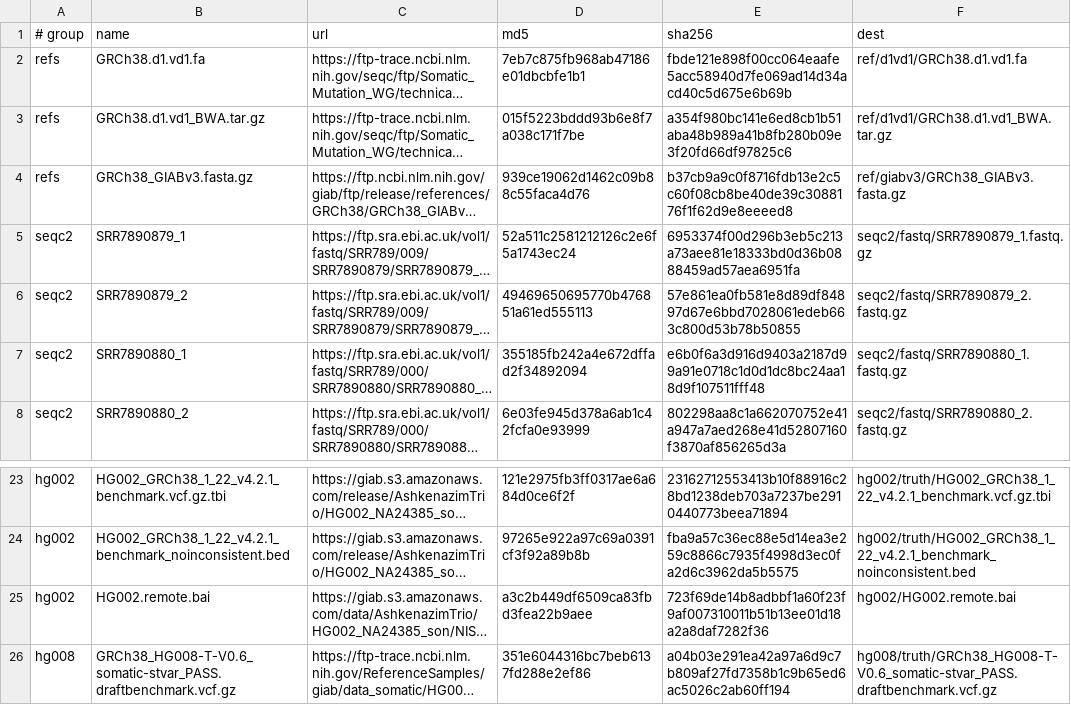
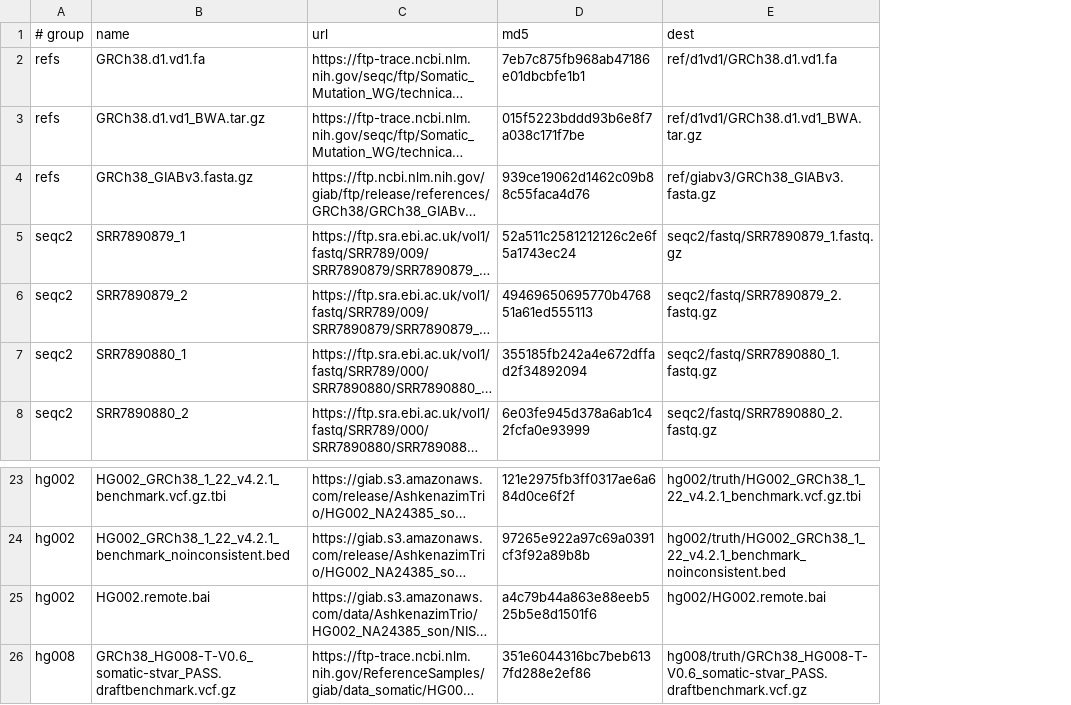
Before and after one commit to palakpsheth/VarDictRust, a TSV file: harness/assets.tsv, drawn as a sheet; only a part is shown, gaps mark what is left out; long unchanged cells end in …; the diff names each change by its address in the sheet, - before the commit and + after, or states it on an @@ line.

```diff
--- a/harness/assets.tsv
+++ b/harness/assets.tsv
-column E (sha256), rows 2-8: fbde121e898f00cc064eaafe5acc58940d7fe069ad14d34acd40c5d675e6b69b | a354f980bc141e6ed8cb1b51aba48b989a41b8fb280b09e3f20fd66df97825c6 | b37cb9a9c0f8716fdb13e2c5c60f08cb8be40de39c3088176f1f62d9e8eeeed8 | 6953374f00d296b3eb5c213a73aee81e18333bd0d36b0888459ad57aea6951fa | 57e861ea0fb581e8d89df84897d67e6bbd7028061edeb663c800d53b78b50855 | e6b0f6a3d916d9403a2187d99a91e0718c1d0d1dc8bc24aa18d9f107511fff48 | 802298aa8c1a662070752e41a947a7aed268e41d52807160f3870af856265d3a; rows 23-26: 23162712553413b10f88916c28bd1238deb703a7237be2910440773beea71894 | fba9a57c36ec88e5d14ea3e259c8866c7935f4998d3ec0fa2d6c3962da5b5575 | 723f69de14b8adbbf1a60f23f9af007310011b51b13ee01d18a2a8daf7282f36 | a04b03e291ea42a97a6d9c7b809af27fd7358b1c9b65ed6ac5026c2ab60ff194
-D25 (md5): a3c2b449df6509ca83fbd3fea22b9aee
+D25 (md5): a4c79b44a863e88eeb525b5e8d1501f6
```
Also changed, not shown: 36 other files.
